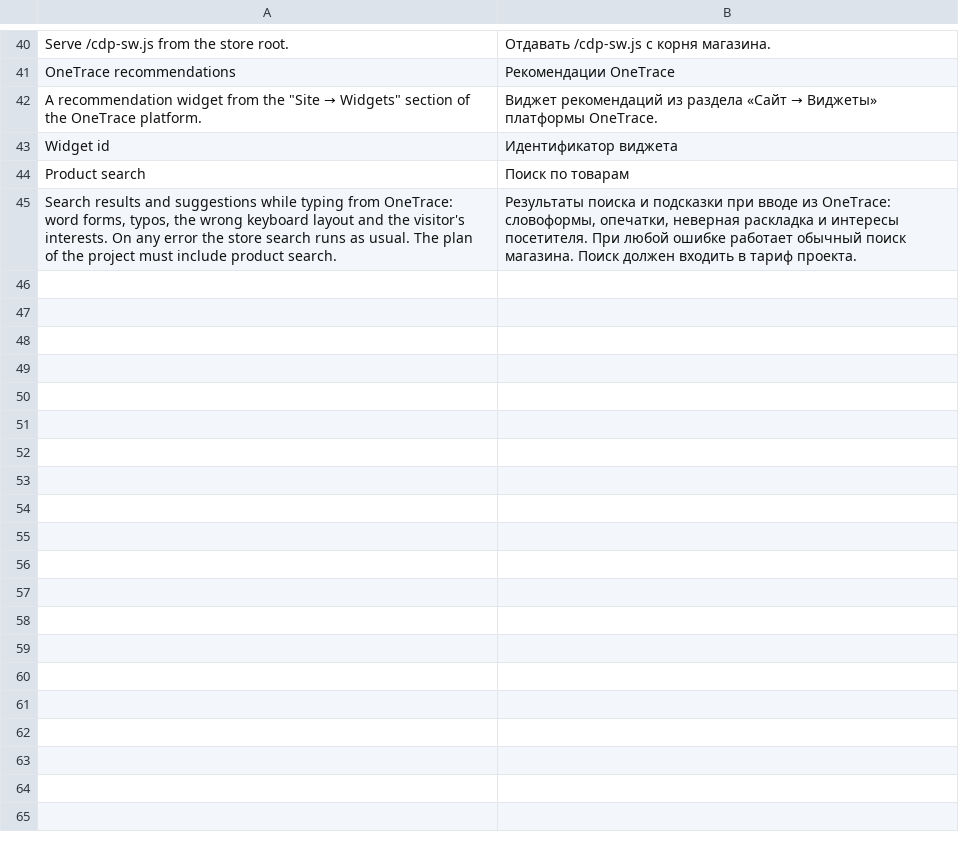
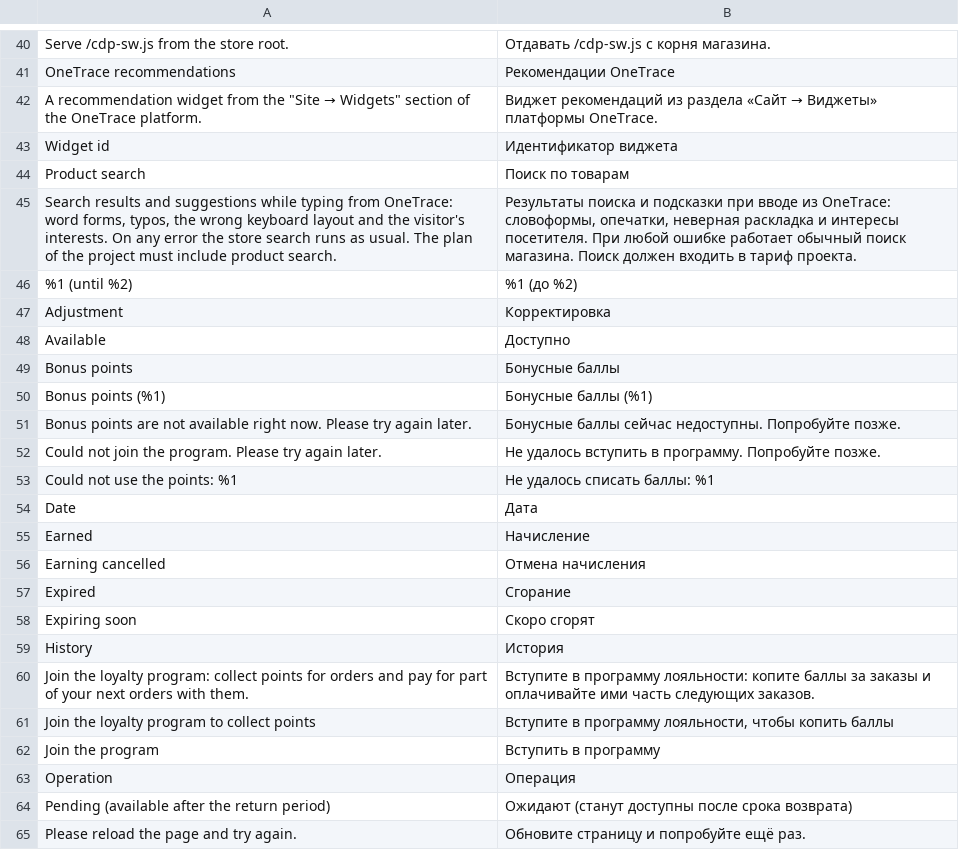
Before and after one commit to OneTracePro/onetrace-magento2, a CSV file: i18n/ru_RU.csv, drawn as a sheet; only a part is shown, gaps mark what is left out; the diff covers the shown part only.

```diff
--- a/i18n/ru_RU.csv
+++ b/i18n/ru_RU.csv
@@ -45 +45,21 @@
 "Search results and suggestions while typing from OneTrace: word forms, typos, the wrong keyboard layout and the visitor's interests. On any error the store search runs as usual. The plan of the project must include product search.","Результаты поиска и подсказки при вводе из OneTrace: словоформы, опечатки, неверная раскладка и интересы посетителя. При любой ошибке работает обычный поиск магазина. Поиск должен входить в тариф проекта."
+"%1 (until %2)","%1 (до %2)"
+"Adjustment","Корректировка"
+"Available","Доступно"
+"Bonus points","Бонусные баллы"
+"Bonus points (%1)","Бонусные баллы (%1)"
+"Bonus points are not available right now. Please try again later.","Бонусные баллы сейчас недоступны. Попробуйте позже."
+"Could not join the program. Please try again later.","Не удалось вступить в программу. Попробуйте позже."
+"Could not use the points: %1","Не удалось списать баллы: %1"
+"Date","Дата"
+"Earned","Начисление"
+"Earning cancelled","Отмена начисления"
+"Expired","Сгорание"
+"Expiring soon","Скоро сгорят"
+"History","История"
+"Join the loyalty program: collect points for orders and pay for part of your next orders with them.","Вступите в программу лояльности: копите баллы за заказы и оплачивайте ими часть следующих заказов."
+"Join the loyalty program to collect points","Вступите в программу лояльности, чтобы копить баллы"
+"Join the program","Вступить в программу"
+"Operation","Операция"
+"Pending (available after the return period)","Ожидают (станут доступны после срока возврата)"
+"Please reload the page and try again.","Обновите страницу и попробуйте ещё раз."
```
Also changed, not shown: 17 added rows elsewhere in this file, i18n/en_US.csv, 54 other files.
